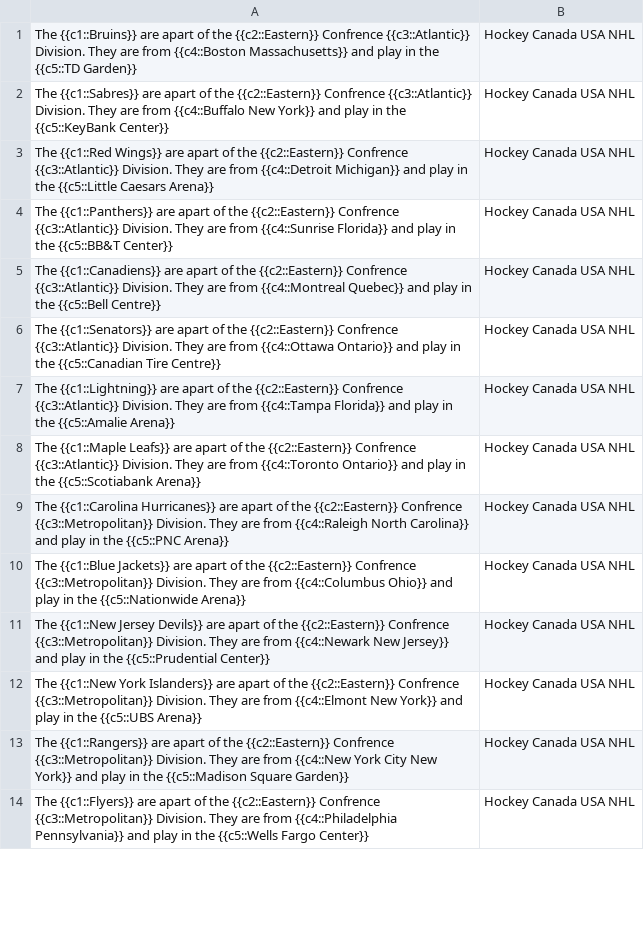
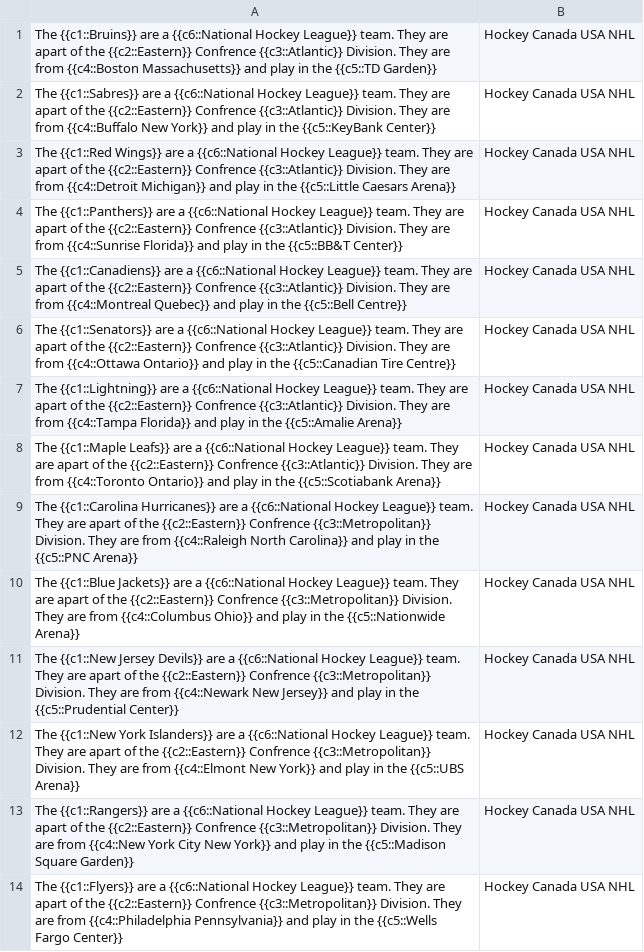
Before and after one commit to LanguageLatte/public, a CSV file: Anki-Sports/NHL.csv, drawn as a sheet; only a part is shown; the diff covers the shown part only; the diff names each change by its address in the sheet, - before the commit and + after, or states it on an @@ line.

```diff
--- a/Anki-Sports/NHL.csv
+++ b/Anki-Sports/NHL.csv
-A1: …{{c1::Bruins}} are apart of…
+A1: …{{c1::Bruins}} are a {{c6::National Hockey League}} team. They are apart of…
-A2: …{{c1::Sabres}} are apart of…
+A2: …{{c1::Sabres}} are a {{c6::National Hockey League}} team. They are apart of…
-A3: …Wings}} are apart of…
+A3: …Wings}} are a {{c6::National Hockey League}} team. They are apart of…
-A4: …{{c1::Panthers}} are apart of…
+A4: …{{c1::Panthers}} are a {{c6::National Hockey League}} team. They are apart of…
-A5: …{{c1::Canadiens}} are apart of…
+A5: …{{c1::Canadiens}} are a {{c6::National Hockey League}} team. They are apart of…
-A6: …{{c1::Senators}} are apart of…
+A6: …{{c1::Senators}} are a {{c6::National Hockey League}} team. They are apart of…
-A7: …{{c1::Lightning}} are apart of…
+A7: …{{c1::Lightning}} are a {{c6::National Hockey League}} team. They are apart of…
-A8: …Leafs}} are apart of…
+A8: …Leafs}} are a {{c6::National Hockey League}} team. They are apart of…
-A9: …Hurricanes}} are apart of…
+A9: …Hurricanes}} are a {{c6::National Hockey League}} team. They are apart of…
-A10: …Jackets}} are apart of…
+A10: …Jackets}} are a {{c6::National Hockey League}} team. They are apart of…
-A11: …Devils}} are apart of…
+A11: …Devils}} are a {{c6::National Hockey League}} team. They are apart of…
-A12: …Islanders}} are apart of…
+A12: …Islanders}} are a {{c6::National Hockey League}} team. They are apart of…
-A13: …{{c1::Rangers}} are apart of…
+A13: …{{c1::Rangers}} are a {{c6::National Hockey League}} team. They are apart of…
-A14: …{{c1::Flyers}} are apart of…
+A14: …{{c1::Flyers}} are a {{c6::National Hockey League}} team. They are apart of…
```
Also changed, not shown: 18 edited cells elsewhere in this file, Anki-Sports/MLB.csv, Anki-Sports/MLS.csv, 5 other files.
